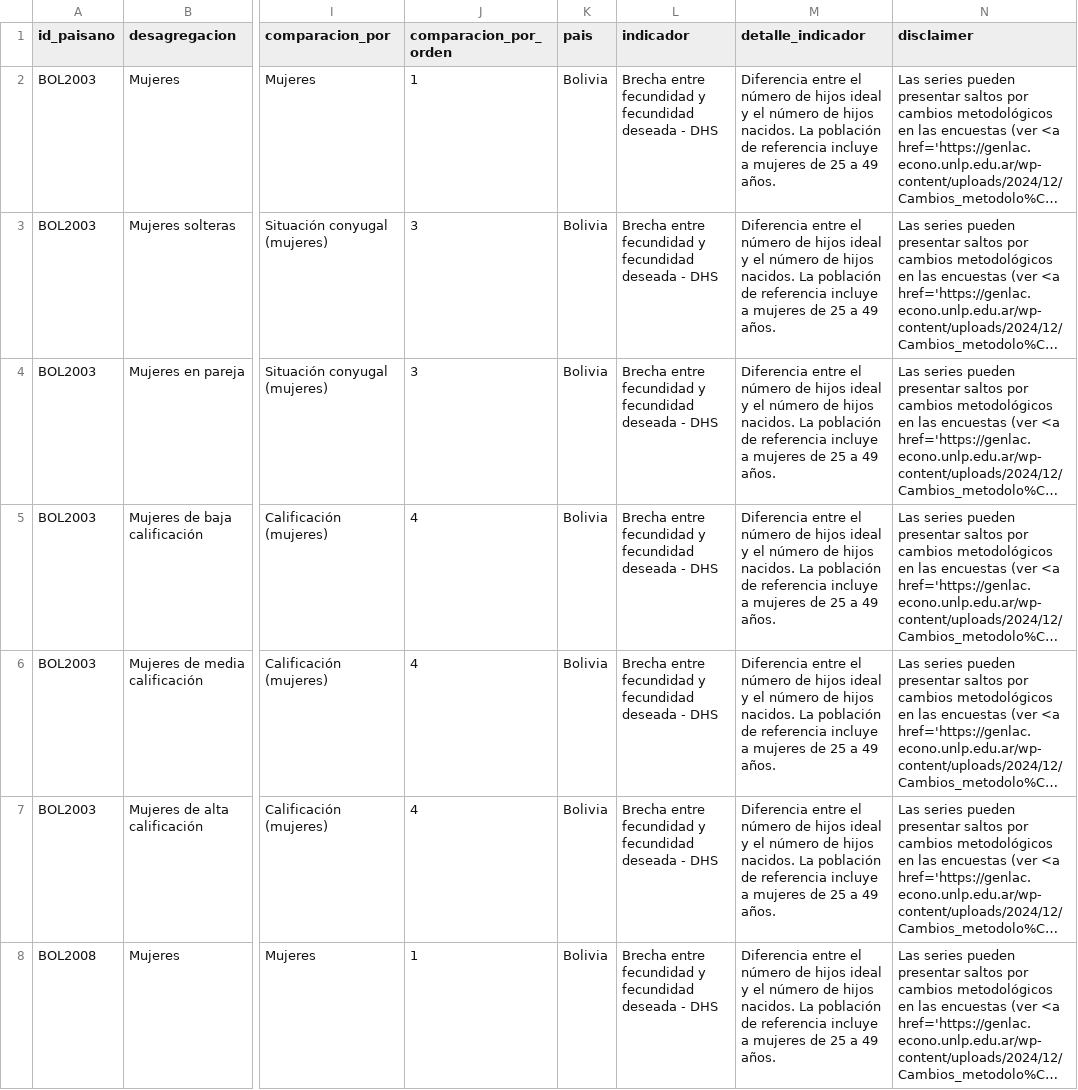
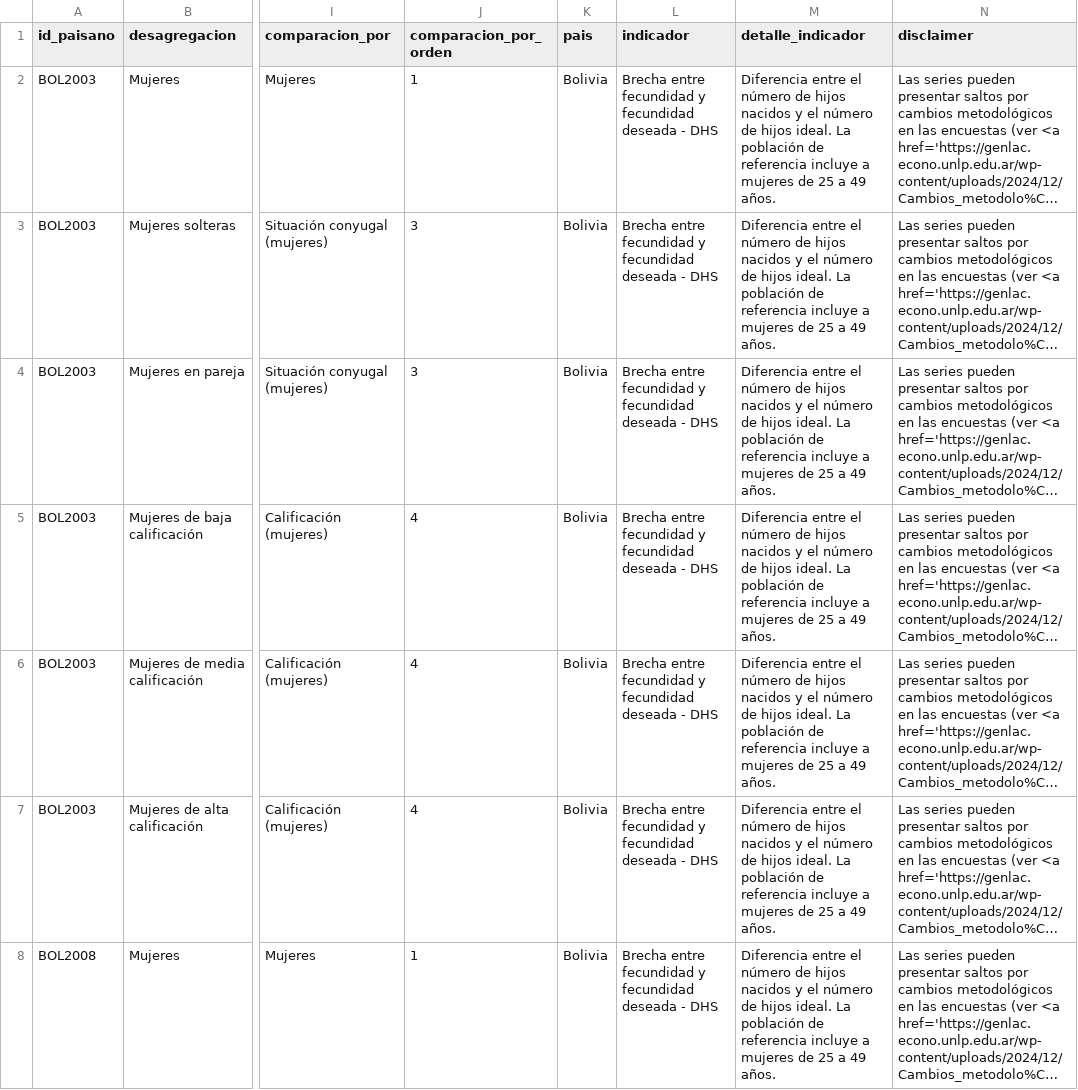
Before and after one commit to julianppe/prueba_oneapp, a CSV file: datasets/familia_spanish/brecha_hijos.csv, drawn as a sheet; only a part is shown, gaps mark what is left out; long unchanged cells end in …; the diff covers the shown part only; the diff names each change by its address in the sheet, - before the commit and + after, or states it on an @@ line.

```diff
--- a/datasets/familia_spanish/brecha_hijos.csv
+++ b/datasets/familia_spanish/brecha_hijos.csv
-M2:M8 (detalle_indicador): …de hijos ideal y el número de hijos nacidos. La población…
+M2:M8 (detalle_indicador): …de hijos nacidos y el número de hijos ideal. La población…
```
Also changed, not shown: 179 edited cells elsewhere in this file, datasets/familia_spanish/hs_cuidado_ninos.csv, 1 other file.
